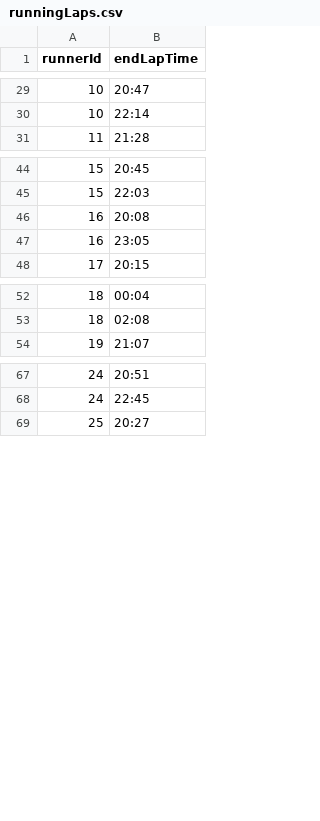
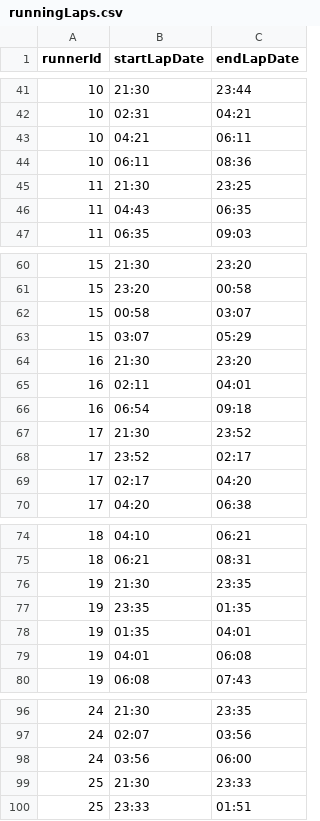
Before and after one commit to rzymski/runnersChart, a CSV file: runningLaps.csv, drawn as a sheet; only a part is shown, gaps mark what is left out; removed rows and columns are numbered as before the commit, all else as after; the diff covers the shown part only; the diff names each change by its address in the sheet, - before the commit and + after, or states it on an @@ line.

Commit message:
runningLap with startLapDate

```diff
--- a/runningLaps.csv
+++ b/runningLaps.csv
-column B (endLapTime), rows 29-31: 20:47 | 22:14 | 21:28; rows 44-48: 20:45 | 22:03 | 20:08 | 23:05 | 20:15; rows 52-54: 00:04 | 02:08 | 21:07; rows 67-69: 20:51 | 22:45 | 20:27
+column B (startLapDate), rows 41-42: 21:30 | 02:31; row 47: 06:35; rows 60-61: 21:30 | 23:20; rows 64-65: 21:30 | 02:11; row 70: 04:20; rows 74-75: 04:10 | 06:21; row 80: 06:08; rows 96-97: 21:30 | 02:07; row 100: 23:33
+column C (endLapDate), rows 41-42: 23:44 | 04:21; row 47: 09:03; rows 60-61: 23:20 | 00:58; rows 64-65: 23:20 | 04:01; row 70: 06:38; rows 74-75: 06:21 | 08:31; row 80: 07:43; rows 96-97: 23:35 | 03:56; row 100: 01:51
+row 43: 10 | 04:21 | 06:11
+row 44: 10 | 06:11 | 08:36
+row 45: 11 | 21:30 | 23:25
+row 46: 11 | 04:43 | 06:35
+row 62: 15 | 00:58 | 03:07
+row 63: 15 | 03:07 | 05:29
+row 66: 16 | 06:54 | 09:18
+row 67: 17 | 21:30 | 23:52
+row 68: 17 | 23:52 | 02:17
+row 69: 17 | 02:17 | 04:20
+row 76: 19 | 21:30 | 23:35
+row 77: 19 | 23:35 | 01:35
+row 78: 19 | 01:35 | 04:01
+row 79: 19 | 04:01 | 06:08
+row 98: 24 | 03:56 | 06:00
+row 99: 25 | 21:30 | 23:33
```
Also changed, not shown: 21 added rows elsewhere in this file, 5 other files.
